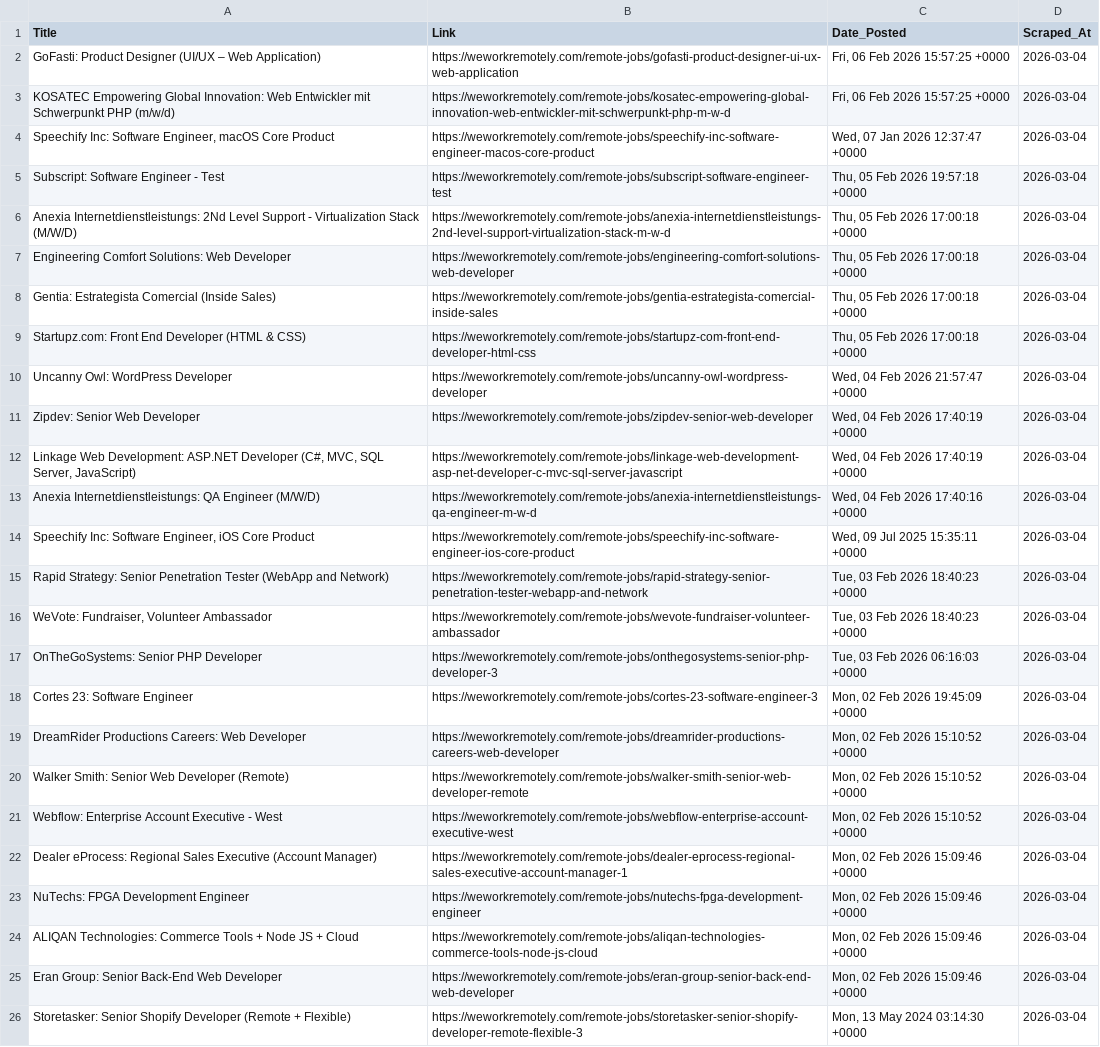
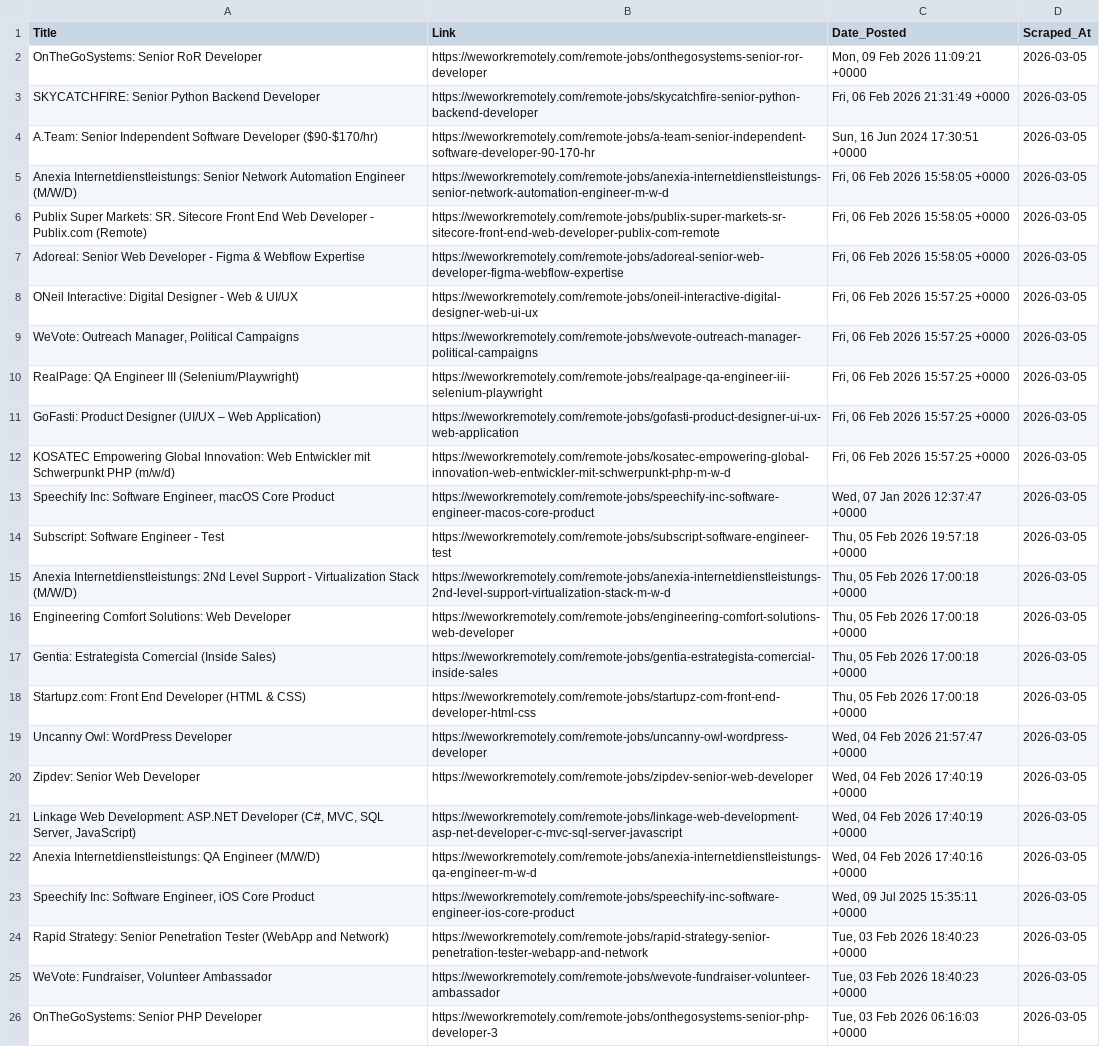
Before and after one commit to Aravindsetti77/data-goldmine, a CSV file: daily_leads.csv, drawn as a sheet; removed rows and columns are numbered as before the commit, all else as after; the diff names each change by its address in the sheet, - before the commit and + after, or states it on an @@ line.

```diff
--- a/daily_leads.csv
+++ b/daily_leads.csv
+row 2: OnTheGoSystems: Senior RoR Developer | https://weworkremotely.com/remote-jobs/onthegosystems-senior-ror-developer | Mon, 09 Feb 2026 11:09:21 +0000 | 2026-03-05
+row 3: SKYCATCHFIRE: Senior Python Backend Developer | https://weworkremotely.com/remote-jobs/skycatchfire-senior-python-backend-developer | Fri, 06 Feb 2026 21:31:49 +0000 | 2026-03-05
+row 4: A.Team: Senior Independent Software Developer ($90-$170/hr) | https://weworkremotely.com/remote-jobs/a-team-senior-independent-software-developer-90-170-hr | Sun, 16 Jun 2024 17:30:51 +0000 | 2026-03-05
+row 5: Anexia Internetdienstleistungs: Senior Network Automation Engineer (M/W/D) | https://weworkremotely.com/remote-jobs/anexia-internetdienstleistungs-senior-network-automation-engineer-m-w-d | Fri, 06 Feb 2026 15:58:05 +0000 | 2026-03-05
+row 6: Publix Super Markets: SR. Sitecore Front End Web Developer - Publix.com (Remote) | https://weworkremotely.com/remote-jobs/publix-super-markets-sr-sitecore-front-end-web-developer-publix-com-remote | Fri, 06 Feb 2026 15:58:05 +0000 | 2026-03-05
+row 7: Adoreal: Senior Web Developer - Figma & Webflow Expertise | https://weworkremotely.com/remote-jobs/adoreal-senior-web-developer-figma-webflow-expertise | Fri, 06 Feb 2026 15:58:05 +0000 | 2026-03-05
+row 8: ONeil Interactive: Digital Designer - Web & UI/UX | https://weworkremotely.com/remote-jobs/oneil-interactive-digital-designer-web-ui-ux | Fri, 06 Feb 2026 15:57:25 +0000 | 2026-03-05
+row 9: WeVote: Outreach Manager, Political Campaigns | https://weworkremotely.com/remote-jobs/wevote-outreach-manager-political-campaigns | Fri, 06 Feb 2026 15:57:25 +0000 | 2026-03-05
+row 10: RealPage: QA Engineer III (Selenium/Playwright) | https://weworkremotely.com/remote-jobs/realpage-qa-engineer-iii-selenium-playwright | Fri, 06 Feb 2026 15:57:25 +0000 | 2026-03-05
-D11:D26 (Scraped_At): 2026-03-04
+D11:D26 (Scraped_At): 2026-03-05
-row 18: Cortes 23: Software Engineer | https://weworkremotely.com/remote-jobs/cortes-23-software-engineer-3 | Mon, 02 Feb 2026 19:45:09 +0000 | 2026-03-04
-row 19: DreamRider Productions Careers: Web Developer | https://weworkremotely.com/remote-jobs/dreamrider-productions-careers-web-developer | Mon, 02 Feb 2026 15:10:52 +0000 | 2026-03-04
-row 20: Walker Smith: Senior Web Developer (Remote) | https://weworkremotely.com/remote-jobs/walker-smith-senior-web-developer-remote | Mon, 02 Feb 2026 15:10:52 +0000 | 2026-03-04
-row 21: Webflow: Enterprise Account Executive - West | https://weworkremotely.com/remote-jobs/webflow-enterprise-account-executive-west | Mon, 02 Feb 2026 15:10:52 +0000 | 2026-03-04
-row 22: Dealer eProcess: Regional Sales Executive (Account Manager) | https://weworkremotely.com/remote-jobs/dealer-eprocess-regional-sales-executive-account-manager-1 | Mon, 02 Feb 2026 15:09:46 +0000 | 2026-03-04
-row 23: NuTechs: FPGA Development Engineer | https://weworkremotely.com/remote-jobs/nutechs-fpga-development-engineer | Mon, 02 Feb 2026 15:09:46 +0000 | 2026-03-04
-row 24: ALIQAN Technologies: Commerce Tools + Node JS + Cloud | https://weworkremotely.com/remote-jobs/aliqan-technologies-commerce-tools-node-js-cloud | Mon, 02 Feb 2026 15:09:46 +0000 | 2026-03-04
-row 25: Eran Group: Senior Back-End Web Developer | https://weworkremotely.com/remote-jobs/eran-group-senior-back-end-web-developer | Mon, 02 Feb 2026 15:09:46 +0000 | 2026-03-04
-row 26: Storetasker: Senior Shopify Developer (Remote + Flexible) | https://weworkremotely.com/remote-jobs/storetasker-senior-shopify-developer-remote-flexible-3 | Mon, 13 May 2024 03:14:30 +0000 | 2026-03-04
```
